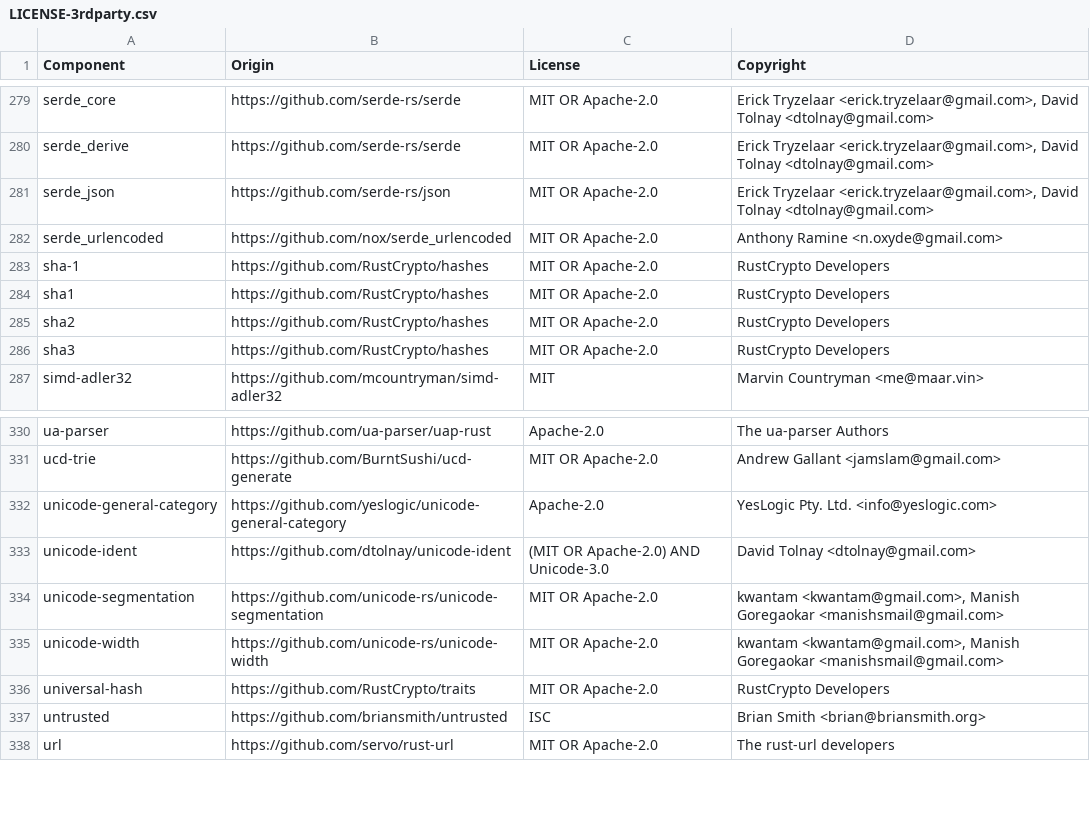
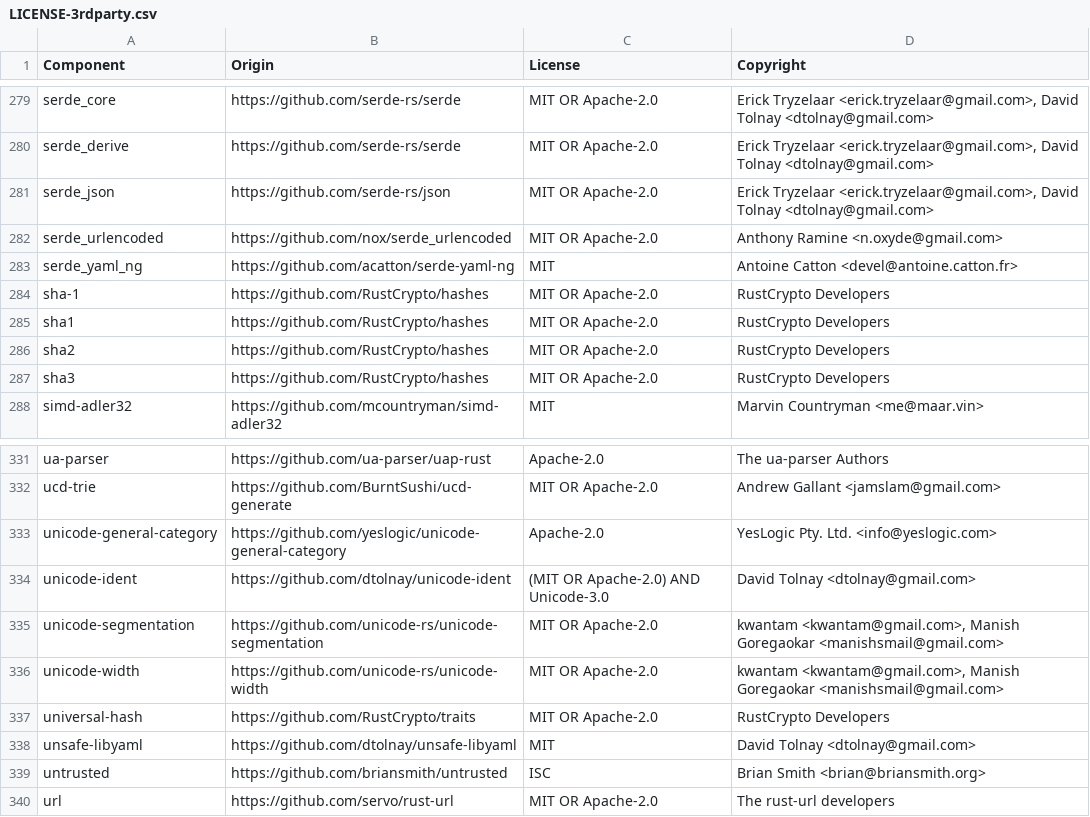
Before and after one commit to vectordotdev/vrl, a CSV file: LICENSE-3rdparty.csv, drawn as a sheet; only a part is shown, gaps mark what is left out.

```diff
--- a/LICENSE-3rdparty.csv
+++ b/LICENSE-3rdparty.csv
@@ -282,2 +282,3 @@ serde_json,https://github.com/serde-rs/json,MIT OR Apache-2.0,"Erick Tryzelaar <
 serde_urlencoded,https://github.com/nox/serde_urlencoded,MIT OR Apache-2.0,Anthony Ramine <n.oxyde@gmail.com>
+serde_yaml_ng,https://github.com/acatton/serde-yaml-ng,MIT,Antoine Catton <devel@antoine.catton.fr>
 sha-1,https://github.com/RustCrypto/hashes,MIT OR Apache-2.0,RustCrypto Developers
@@ -336,2 +337,3 @@ unicode-width,https://github.com/unicode-rs/unicode-width,MIT OR Apache-2.0,"kwa
 universal-hash,https://github.com/RustCrypto/traits,MIT OR Apache-2.0,RustCrypto Developers
+unsafe-libyaml,https://github.com/dtolnay/unsafe-libyaml,MIT,David Tolnay <dtolnay@gmail.com>
 untrusted,https://github.com/briansmith/untrusted,ISC,Brian Smith <brian@briansmith.org>
```
Also changed, not shown: 6 other files.
